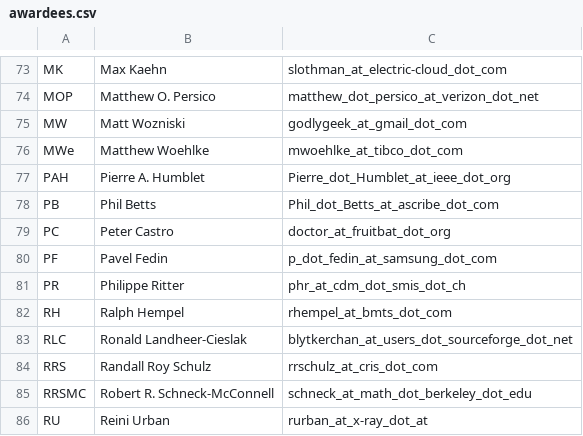
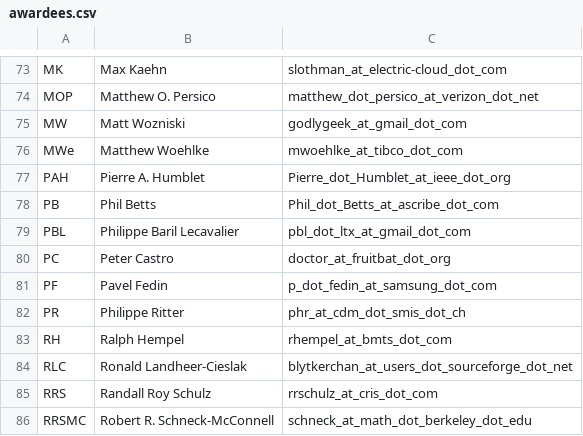
Before and after one commit to dscho/cygwin-htdocs, a CSV file: goldstars/src/awardees.csv, drawn as a sheet; only a part is shown, gaps mark what is left out; the shorter side is filled out with more unchanged rows; the diff names each change by its address in the sheet, - before the commit and + after, or states it on an @@ line.

```diff
--- a/goldstars/src/awardees.csv
+++ b/goldstars/src/awardees.csv
+row 79: PBL | Philippe Baril Lecavalier | pbl_dot_ltx_at_gmail_dot_com
```
Also changed, not shown: goldstars/src/awards.csv.
